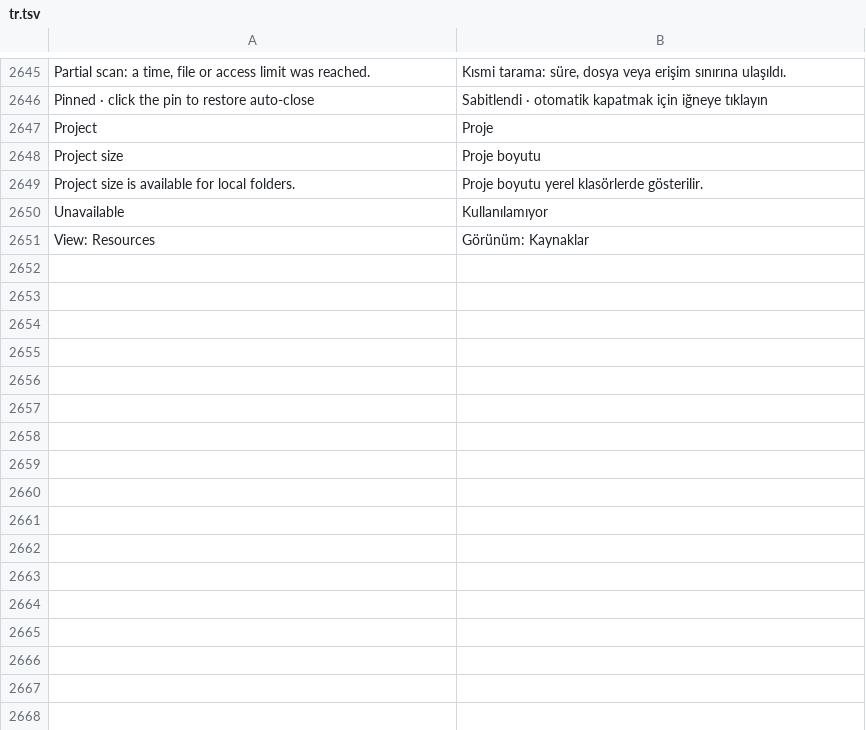
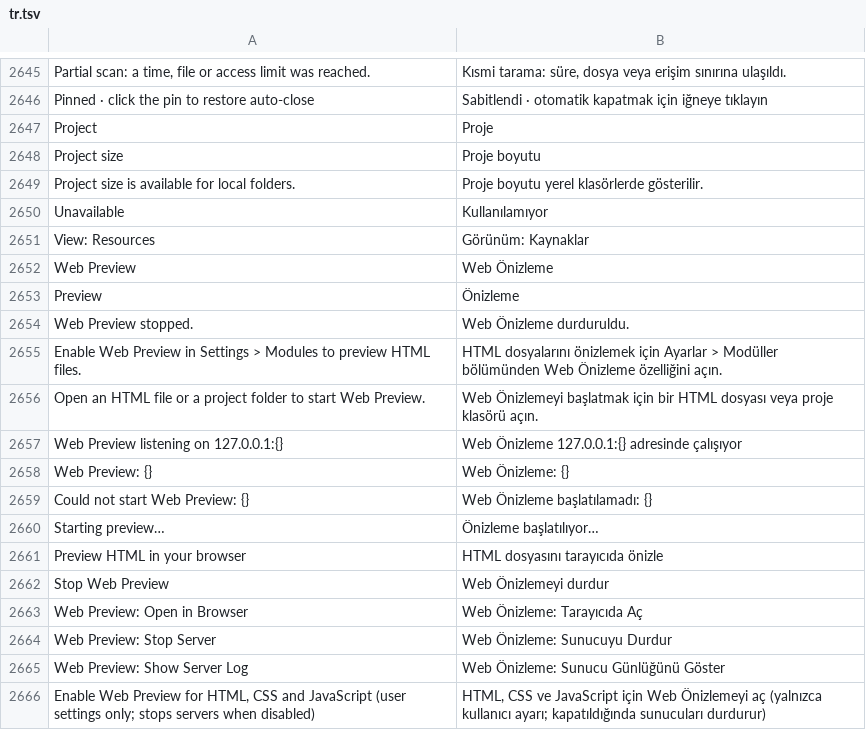
Before and after one commit to doancan/codeyard, a TSV file: crates/app/locales/tr.tsv, drawn as a sheet; only a part is shown, gaps mark what is left out; the diff names each change by its address in the sheet, - before the commit and + after, or states it on an @@ line.

Commit message:
feat: add optional web preview with live reload and remote support

```diff
--- a/crates/app/locales/tr.tsv
+++ b/crates/app/locales/tr.tsv
+row 2652: Web Preview | Web Önizleme
+row 2653: Preview | Önizleme
+row 2654: Web Preview stopped. | Web Önizleme durduruldu.
+row 2655: Enable Web Preview in Settings > Modules to preview HTML files. | HTML dosyalarını önizlemek için Ayarlar > Modüller bölümünden Web Önizleme özelliğini açın.
+row 2656: Open an HTML file or a project folder to start Web Preview. | Web Önizlemeyi başlatmak için bir HTML dosyası veya proje klasörü açın.
+row 2657: Web Preview listening on 127.0.0.1:{} | Web Önizleme 127.0.0.1:{} adresinde çalışıyor
+row 2658: Web Preview: {} | Web Önizleme: {}
+row 2659: Could not start Web Preview: {} | Web Önizleme başlatılamadı: {}
+row 2660: Starting preview… | Önizleme başlatılıyor…
+row 2661: Preview HTML in your browser | HTML dosyasını tarayıcıda önizle
+row 2662: Stop Web Preview | Web Önizlemeyi durdur
+row 2663: Web Preview: Open in Browser | Web Önizleme: Tarayıcıda Aç
+row 2664: Web Preview: Stop Server | Web Önizleme: Sunucuyu Durdur
+row 2665: Web Preview: Show Server Log | Web Önizleme: Sunucu Günlüğünü Göster
+row 2666: Enable Web Preview for HTML, CSS and JavaScript (user settings only; stops servers when disabled) | HTML, CSS ve JavaScript için Web Önizlemeyi aç (yalnızca kullanıcı ayarı; kapatıldığında sunucuları durdurur)
```
Also changed, not shown: crates/app/locales/template.tsv, 26 other files.
